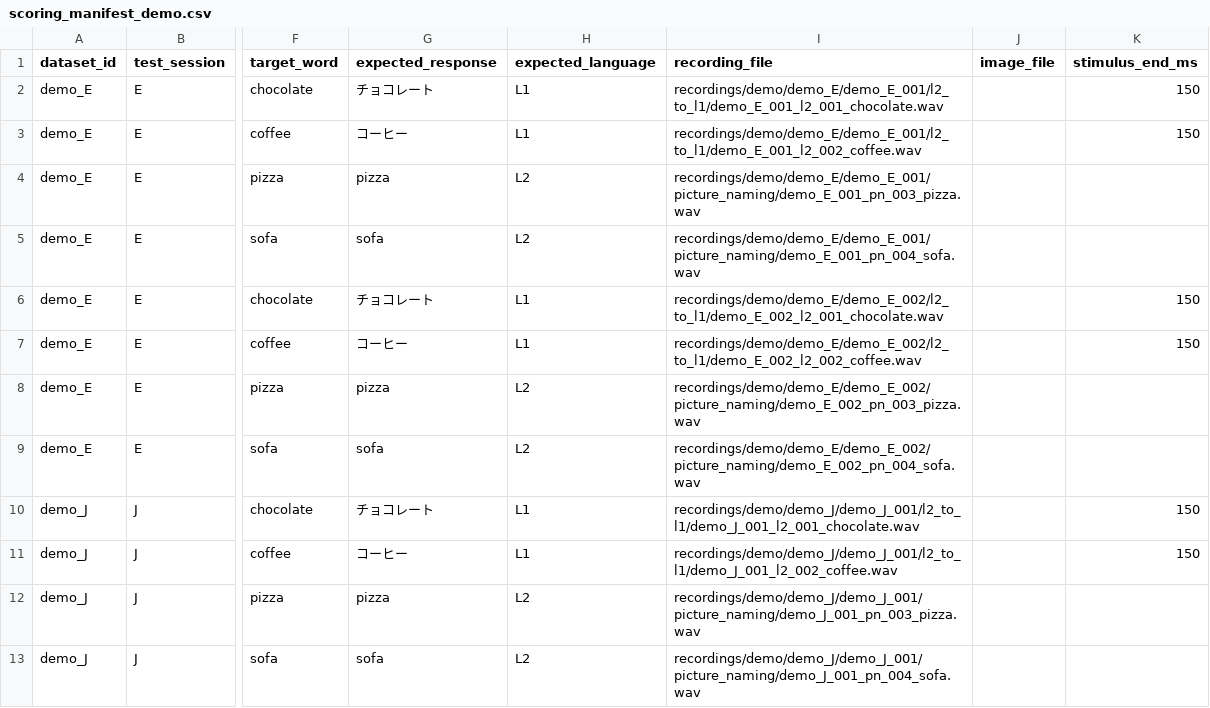
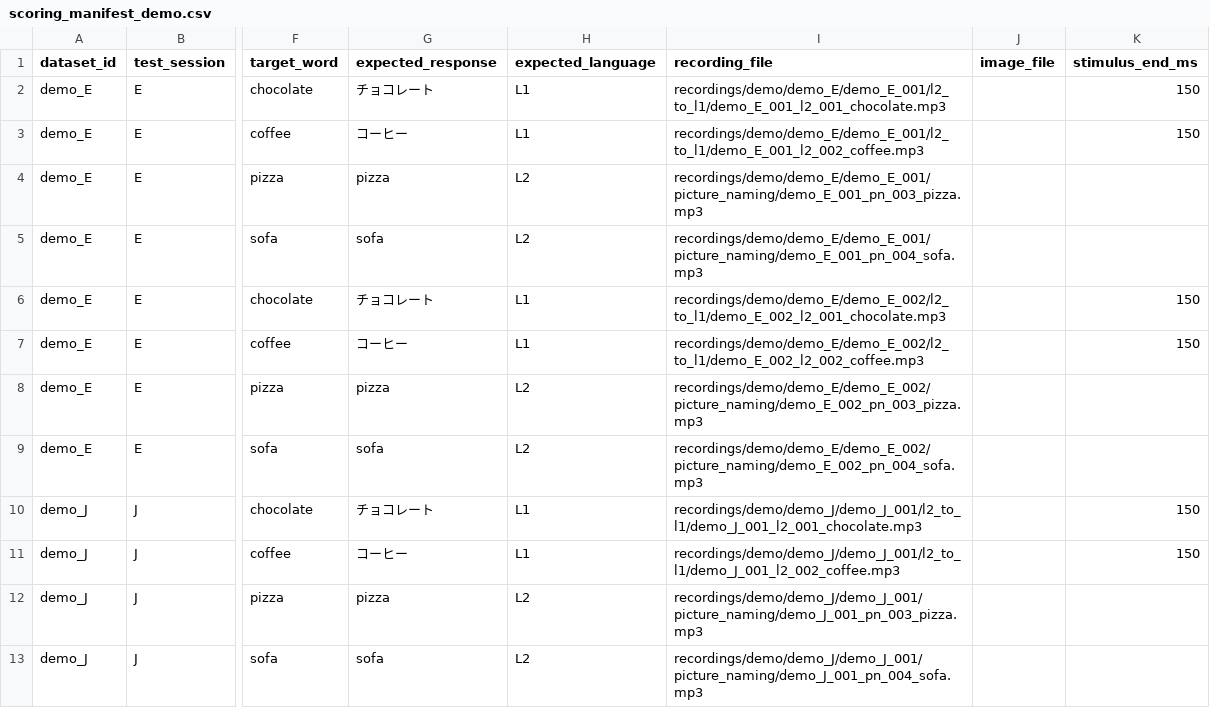
Before and after one commit to Ryuya-dot-com/Accentedness_Rating, a CSV file: scoring_manifest_demo.csv, drawn as a sheet; only a part is shown, gaps mark what is left out; the diff covers the shown part only; the diff names each change by its address in the sheet, - before the commit and + after, or states it on an @@ line.

Commit message:
Use MP3 demo audio and replay tracking

```diff
--- a/scoring_manifest_demo.csv
+++ b/scoring_manifest_demo.csv
-I2 (recording_file): recordings/demo/demo_E/demo_E_001/l2_to_l1/demo_E_001_l2_001_chocolate.wav
+I2 (recording_file): recordings/demo/demo_E/demo_E_001/l2_to_l1/demo_E_001_l2_001_chocolate.mp3
-I3 (recording_file): recordings/demo/demo_E/demo_E_001/l2_to_l1/demo_E_001_l2_002_coffee.wav
+I3 (recording_file): recordings/demo/demo_E/demo_E_001/l2_to_l1/demo_E_001_l2_002_coffee.mp3
-I4 (recording_file): recordings/demo/demo_E/demo_E_001/picture_naming/demo_E_001_pn_003_pizza.wav
+I4 (recording_file): recordings/demo/demo_E/demo_E_001/picture_naming/demo_E_001_pn_003_pizza.mp3
-I5 (recording_file): recordings/demo/demo_E/demo_E_001/picture_naming/demo_E_001_pn_004_sofa.wav
+I5 (recording_file): recordings/demo/demo_E/demo_E_001/picture_naming/demo_E_001_pn_004_sofa.mp3
-I6 (recording_file): recordings/demo/demo_E/demo_E_002/l2_to_l1/demo_E_002_l2_001_chocolate.wav
+I6 (recording_file): recordings/demo/demo_E/demo_E_002/l2_to_l1/demo_E_002_l2_001_chocolate.mp3
-I7 (recording_file): recordings/demo/demo_E/demo_E_002/l2_to_l1/demo_E_002_l2_002_coffee.wav
+I7 (recording_file): recordings/demo/demo_E/demo_E_002/l2_to_l1/demo_E_002_l2_002_coffee.mp3
-I8 (recording_file): recordings/demo/demo_E/demo_E_002/picture_naming/demo_E_002_pn_003_pizza.wav
+I8 (recording_file): recordings/demo/demo_E/demo_E_002/picture_naming/demo_E_002_pn_003_pizza.mp3
-I9 (recording_file): recordings/demo/demo_E/demo_E_002/picture_naming/demo_E_002_pn_004_sofa.wav
+I9 (recording_file): recordings/demo/demo_E/demo_E_002/picture_naming/demo_E_002_pn_004_sofa.mp3
-I10 (recording_file): recordings/demo/demo_J/demo_J_001/l2_to_l1/demo_J_001_l2_001_chocolate.wav
+I10 (recording_file): recordings/demo/demo_J/demo_J_001/l2_to_l1/demo_J_001_l2_001_chocolate.mp3
-I11 (recording_file): recordings/demo/demo_J/demo_J_001/l2_to_l1/demo_J_001_l2_002_coffee.wav
+I11 (recording_file): recordings/demo/demo_J/demo_J_001/l2_to_l1/demo_J_001_l2_002_coffee.mp3
-I12 (recording_file): recordings/demo/demo_J/demo_J_001/picture_naming/demo_J_001_pn_003_pizza.wav
+I12 (recording_file): recordings/demo/demo_J/demo_J_001/picture_naming/demo_J_001_pn_003_pizza.mp3
-I13 (recording_file): recordings/demo/demo_J/demo_J_001/picture_naming/demo_J_001_pn_004_sofa.wav
+I13 (recording_file): recordings/demo/demo_J/demo_J_001/picture_naming/demo_J_001_pn_004_sofa.mp3
```
Also changed, not shown: 12 edited cells elsewhere in this file, scoring_manifest_template.csv, 50 other files.
